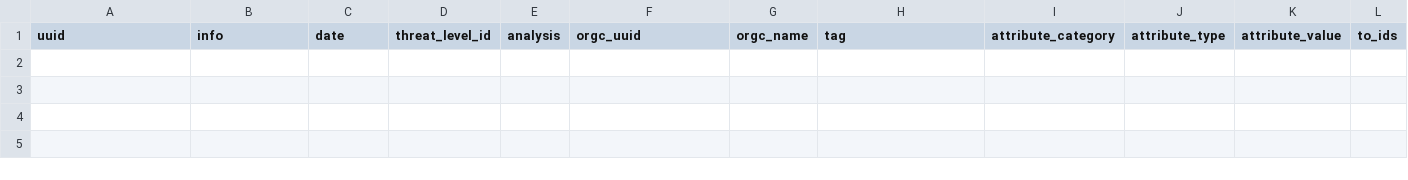
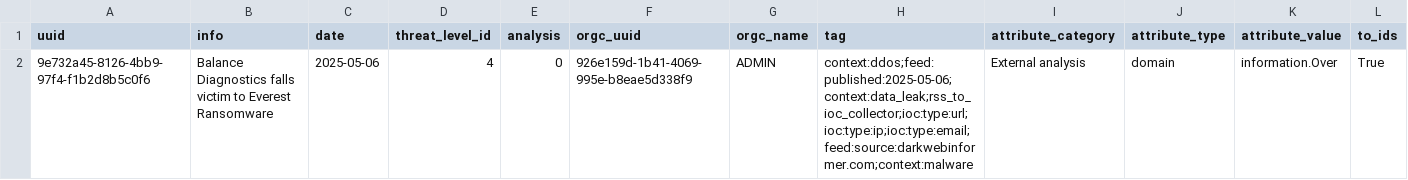
Before and after one commit to 0xAtef/RSS-to-IOCs-Correlation, a CSV file: misp_feed/feed.csv, drawn as a sheet; only a part is shown; rows hold the shown columns only; the diff names each change by its address in the sheet, - before the commit and + after, or states it on an @@ line.

```diff
--- a/misp_feed/feed.csv
+++ b/misp_feed/feed.csv
+row 2: 9e732a45-8126-4bb9-97f4-f1b2d8b5c0f6 | Balance Diagnostics falls victim to Everest Ransomware | 2025-05-06 | 4 | 0 | 926e159d-1b41-4069-995e-b8eae5d338f9 | ADMIN | context:ddos;feed:published:2025-05-06;context:data_leak;rss_to_ioc_collector;ioc:type:url;ioc:type:ip;ioc:type:email;feed:source:darkwebinformer.com;context:malware | External analysis | domain | information.Over | True
```
Also changed, not shown: 2 other files.
